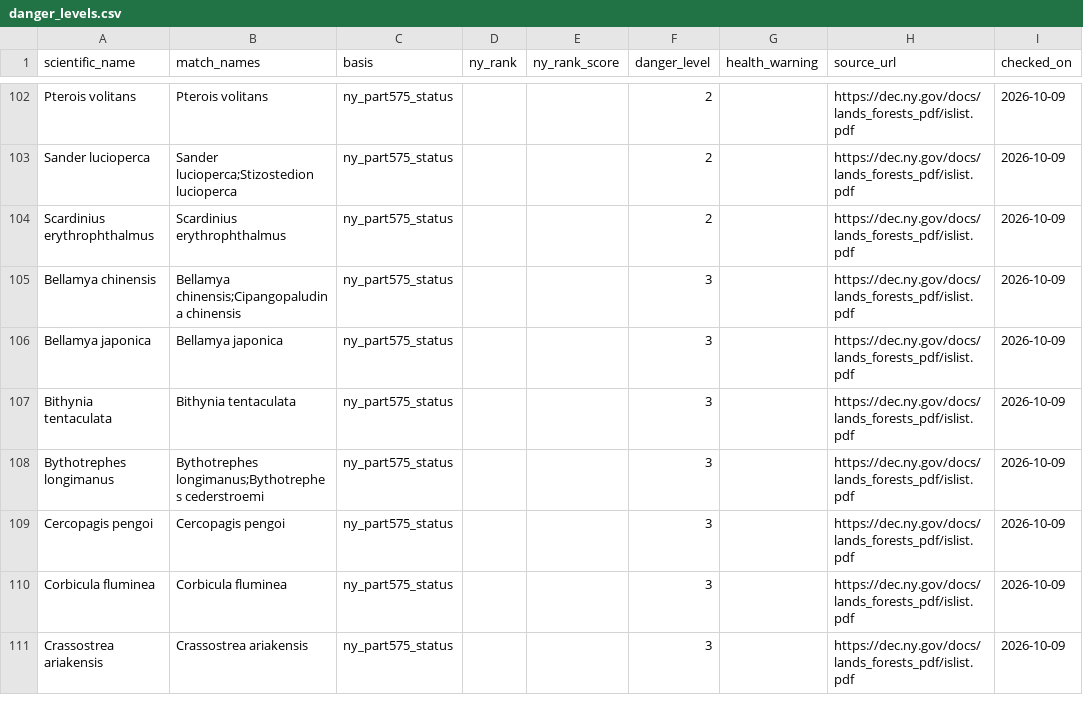
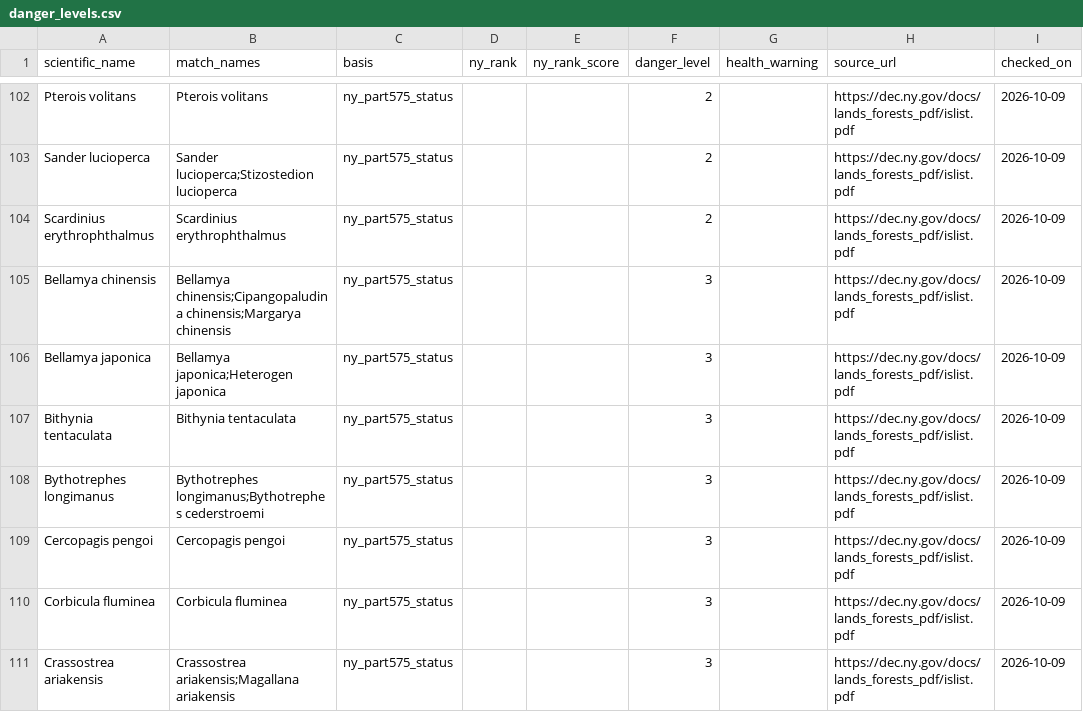
Before and after one commit to musfiratpx/invasive-species-lookout, a CSV file: backend/data/danger_levels.csv, drawn as a sheet; only a part is shown, gaps mark what is left out; the diff covers the shown part only.

```diff
--- a/backend/data/danger_levels.csv
+++ b/backend/data/danger_levels.csv
@@ -104,4 +104,4 @@ Sander lucioperca,Sander lucioperca;Stizostedion lucioperca,ny_part575_status,,,
 Scardinius erythrophthalmus,Scardinius erythrophthalmus,ny_part575_status,,,2,,https://dec.ny.gov/docs/lands_forests_pdf/islist.pdf,2026-10-09
-Bellamya chinensis,Bellamya chinensis;Cipangopaludina chinensis,ny_part575_status,,,3,,https://dec.ny.gov/docs/lands_forests_pdf/islist.pdf,2026-10-09
-Bellamya japonica,Bellamya japonica,ny_part575_status,,,3,,https://dec.ny.gov/docs/lands_forests_pdf/islist.pdf,2026-10-09
+Bellamya chinensis,Bellamya chinensis;Cipangopaludina chinensis;Margarya chinensis,ny_part575_status,,,3,,https://dec.ny.gov/docs/lands_forests_pdf/islist.pdf,2026-10-09
+Bellamya japonica,Bellamya japonica;Heterogen japonica,ny_part575_status,,,3,,https://dec.ny.gov/docs/lands_forests_pdf/islist.pdf,2026-10-09
 Bithynia tentaculata,Bithynia tentaculata,ny_part575_status,,,3,,https://dec.ny.gov/docs/lands_forests_pdf/islist.pdf,2026-10-09
@@ -110,2 +110,2 @@ Cercopagis pengoi,Cercopagis pengoi,ny_part575_status,,,3,,https://dec.ny.gov/do
 Corbicula fluminea,Corbicula fluminea,ny_part575_status,,,3,,https://dec.ny.gov/docs/lands_forests_pdf/islist.pdf,2026-10-09
-Crassostrea ariakensis,Crassostrea ariakensis,ny_part575_status,,,3,,https://dec.ny.gov/docs/lands_forests_pdf/islist.pdf,2026-10-09
+Crassostrea ariakensis,Crassostrea ariakensis;Magallana ariakensis,ny_part575_status,,,3,,https://dec.ny.gov/docs/lands_forests_pdf/islist.pdf,2026-10-09
```
Also changed, not shown: 9 edited cells elsewhere in this file, 7 other files.
